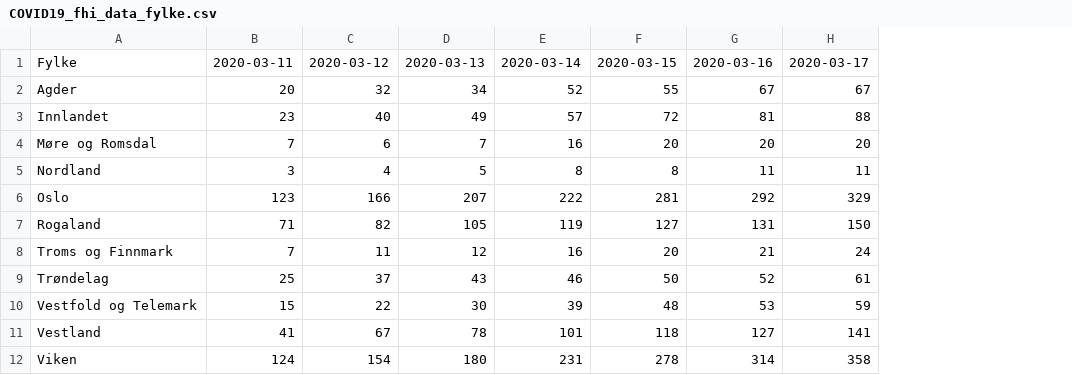
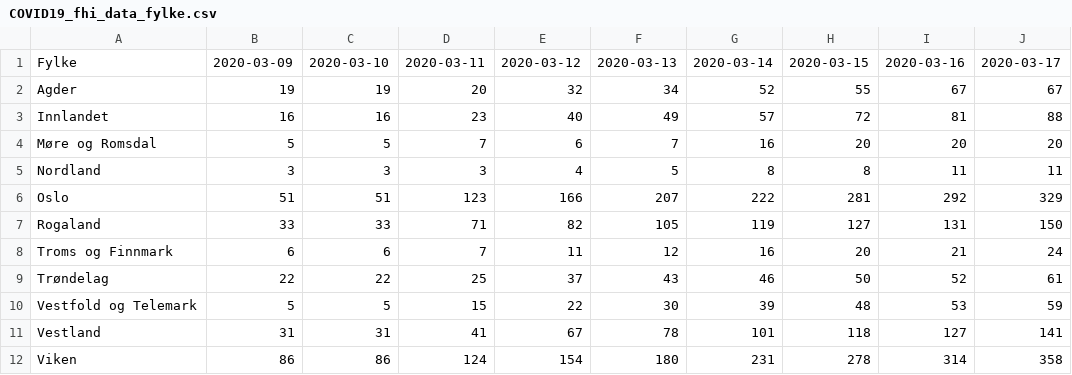
Before and after one commit to NRVA/COVID19_Norge, a CSV file: COVID19_fhi_data_fylke.csv, drawn as a sheet; only a part is shown; the diff names each change by its address in the sheet, - before the commit and + after, or states it on an @@ line.

Commit message:
lagt til data

```diff
--- a/COVID19_fhi_data_fylke.csv
+++ b/COVID19_fhi_data_fylke.csv
+column B, rows 1-12: 2020-03-09 | 19 | 16 | 5 | 3 | 51 | 33 | 6 | 22 | 5 | 31 | 86
+column C, rows 1-12: 2020-03-10 | 19 | 16 | 5 | 3 | 51 | 33 | 6 | 22 | 5 | 31 | 86
```
Also changed, not shown: 2 other files.
